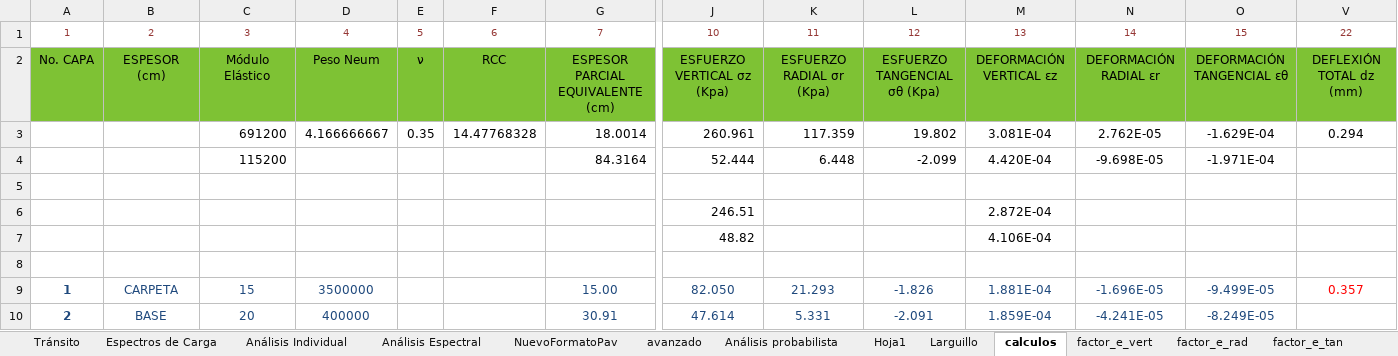
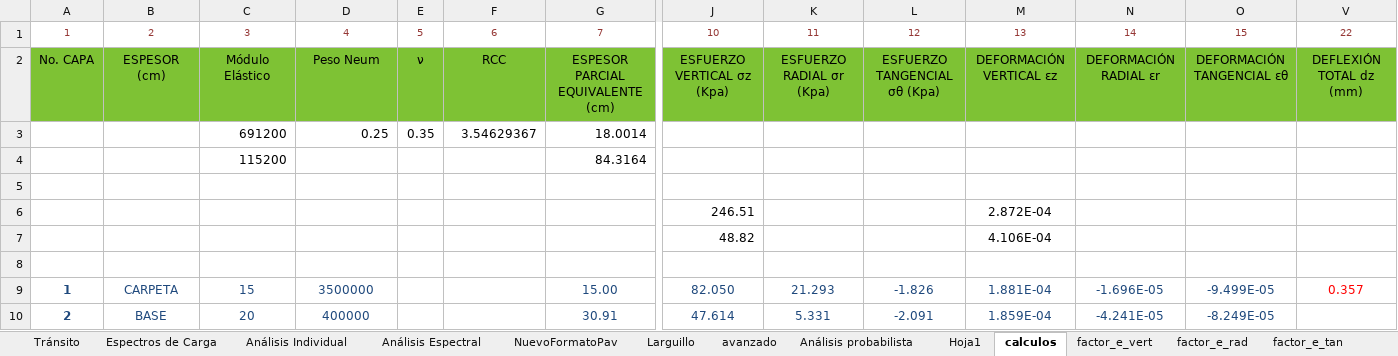
Before and after one commit to Jaccopo/excelaaaaa, an Excel workbook: trabajo/IMT-PAVE 2.0(1).xlsm, sheet calculos, drawn as a sheet; only a part is shown, gaps mark what is left out; values as stored, in another font and other column widths than the file's, no borders; removed rows and columns are numbered as before the commit, all else as after; rows hold the shown columns only; the diff covers the shown part only; the diff names each change by its address in the sheet, - before the commit and + after, or states it on an @@ line.

Commit message:
implementando coordenadas y calculos diferenciales

```diff
--- a/trabajo/IMT-PAVE 2.0(1).xlsm (sheet calculos)
+++ b/trabajo/IMT-PAVE 2.0(1).xlsm (sheet calculos)
@@ sheet tab order changed: Tránsito | Espectros de Carga | Análisis Individual | Análisis Espectral | NuevoFormatoPav | Larguillo | avanzado | Análisis probabilista | Hoja1 | calculos | factor_e_vert | factor_e_rad | factor_e_tan @@
-row 3:  |  | 691200 | 4.166666667 | 0.35 | 14.47768328 | 18.0014 | 260.961 | 117.359 | 19.802 | 3.081E-04 | 2.762E-05 | -1.629E-04 | 0.294
-row 4:  |  | 115200 |  |  |  | 84.3164 | 52.444 | 6.448 | -2.099 | 4.420E-04 | -9.698E-05 | -1.971E-04
+row 3:  |  | 691200 | 0.25 | 0.35 | 3.54629367 | 18.0014
+row 4:  |  | 115200 |  |  |  | 84.3164
```
Also changed, not shown: 22 added rows and 22 removed rows elsewhere in this sheet, sheet Larguillo, sheet NuevoFormatoPav, sheet Análisis Espectral, sheet Análisis probabilista, charts or pictures, 50 other files.
